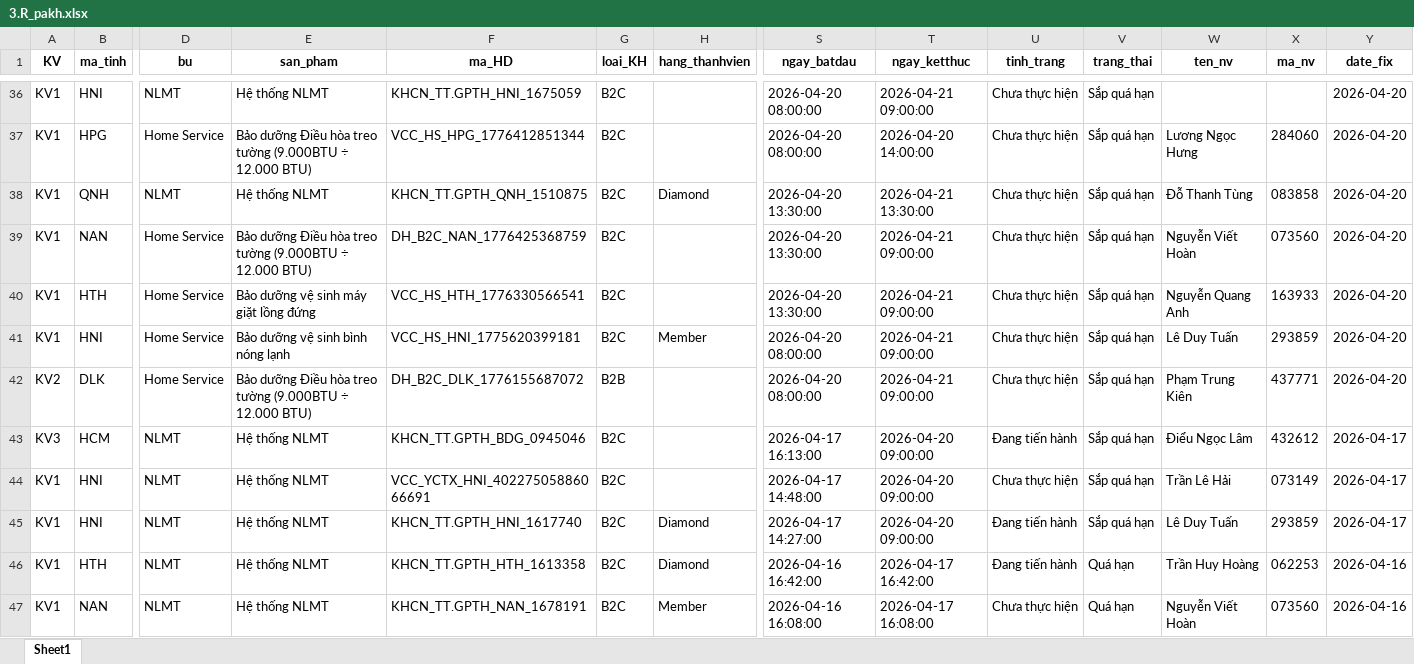
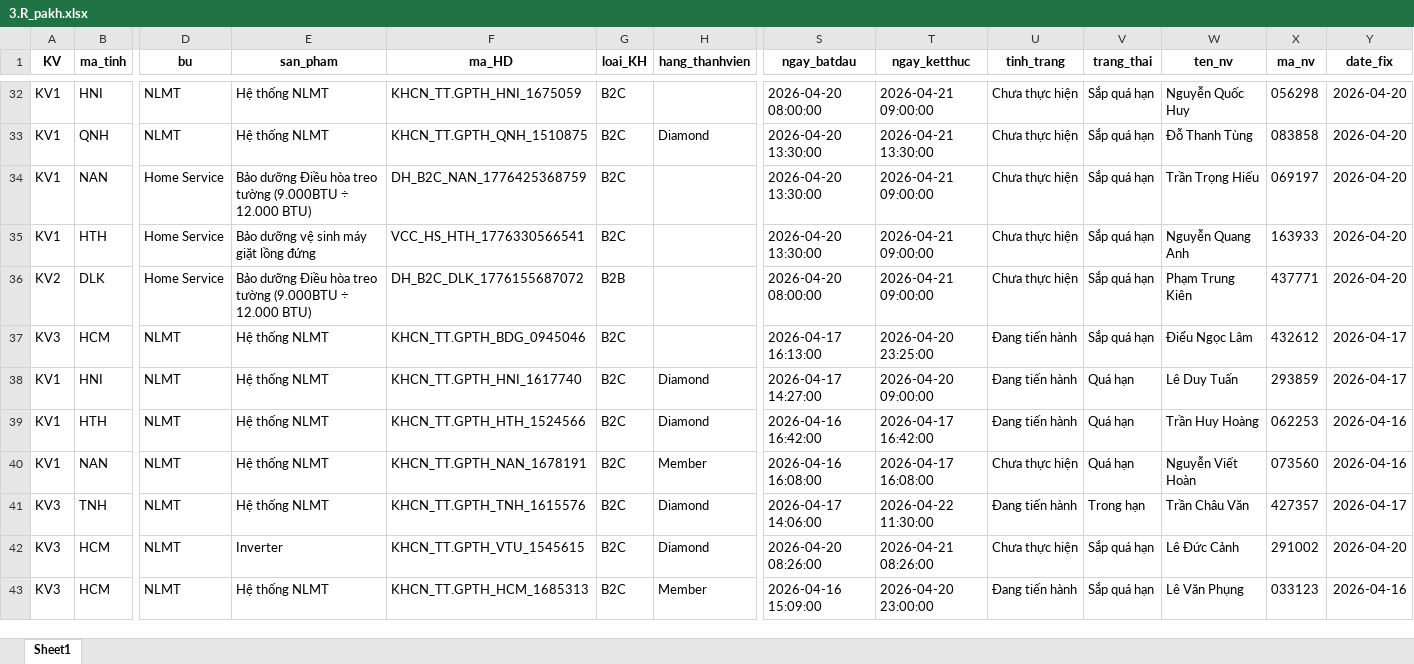
Before and after one commit to Nhunggg1612/dashboard-PAKH, an Excel workbook: data/3.R_pakh.xlsx, sheet Sheet1, drawn as a sheet; only a part is shown, gaps mark what is left out; the shorter side is filled out with more unchanged rows; values as stored, in another font and other column widths than the file's, no borders; removed rows and columns are numbered as before the commit, all else as after; rows hold the shown columns only; the diff covers the shown part only; the diff names each change by its address in the sheet, - before the commit and + after, or states it on an @@ line.

```diff
--- a/data/3.R_pakh.xlsx (sheet Sheet1)
+++ b/data/3.R_pakh.xlsx (sheet Sheet1)
-W32 (ten_nv): (empty)
+W32 (ten_nv): Nguyễn Quốc Huy
-X32 (ma_nv): (empty)
+X32 (ma_nv): 056298
-row 37: KV1 | HPG | Home Service | Bảo dưỡng Điều hòa treo tường (9.000BTU ÷ 12.000 BTU) | VCC_HS_HPG_1776412851344 | B2C |  | 2026-04-20 08:00:00 | 2026-04-20 14:00:00 | Chưa thực hiện | Sắp quá hạn | Lương Ngọc Hưng | 284060 | 2026-04-20
-W34 (ten_nv): Nguyễn Viết Hoàn
+W34 (ten_nv): Trần Trọng Hiếu
-X34 (ma_nv): 073560
+X34 (ma_nv): 069197
-row 41: KV1 | HNI | Home Service | Bảo dưỡng vệ sinh bình nóng lạnh | VCC_HS_HNI_1775620399181 | B2C | Member | 2026-04-20 08:00:00 | 2026-04-21 09:00:00 | Chưa thực hiện | Sắp quá hạn | Lê Duy Tuấn | 293859 | 2026-04-20
-T37 (ngay_ketthuc): 2026-04-20 09:00:00
+T37 (ngay_ketthuc): 2026-04-20 23:25:00
-row 44: KV1 | HNI | NLMT | Hệ thống NLMT | VCC_YCTX_HNI_40227505886066691 | B2C |  | 2026-04-17 14:48:00 | 2026-04-20 09:00:00 | Chưa thực hiện | Sắp quá hạn | Trần Lê Hải | 073149 | 2026-04-17
-V38 (trang_thai): Sắp quá hạn
+V38 (trang_thai): Quá hạn
-F39 (ma_HD): KHCN_TT.GPTH_HTH_1613358
+F39 (ma_HD): KHCN_TT.GPTH_HTH_1524566
```
Also changed, not shown: 6 added rows, 17 removed rows and 123 edited cells elsewhere in this sheet, 5 other files.
